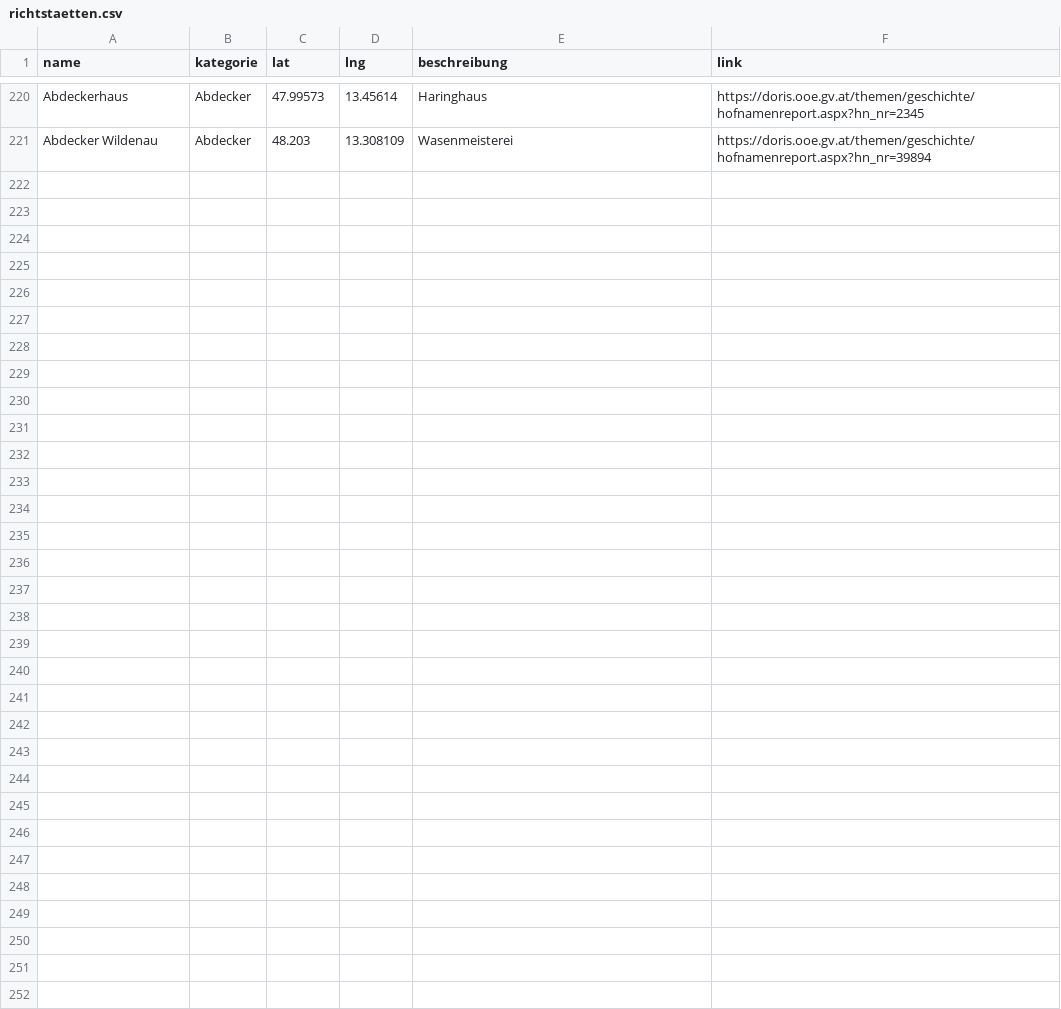
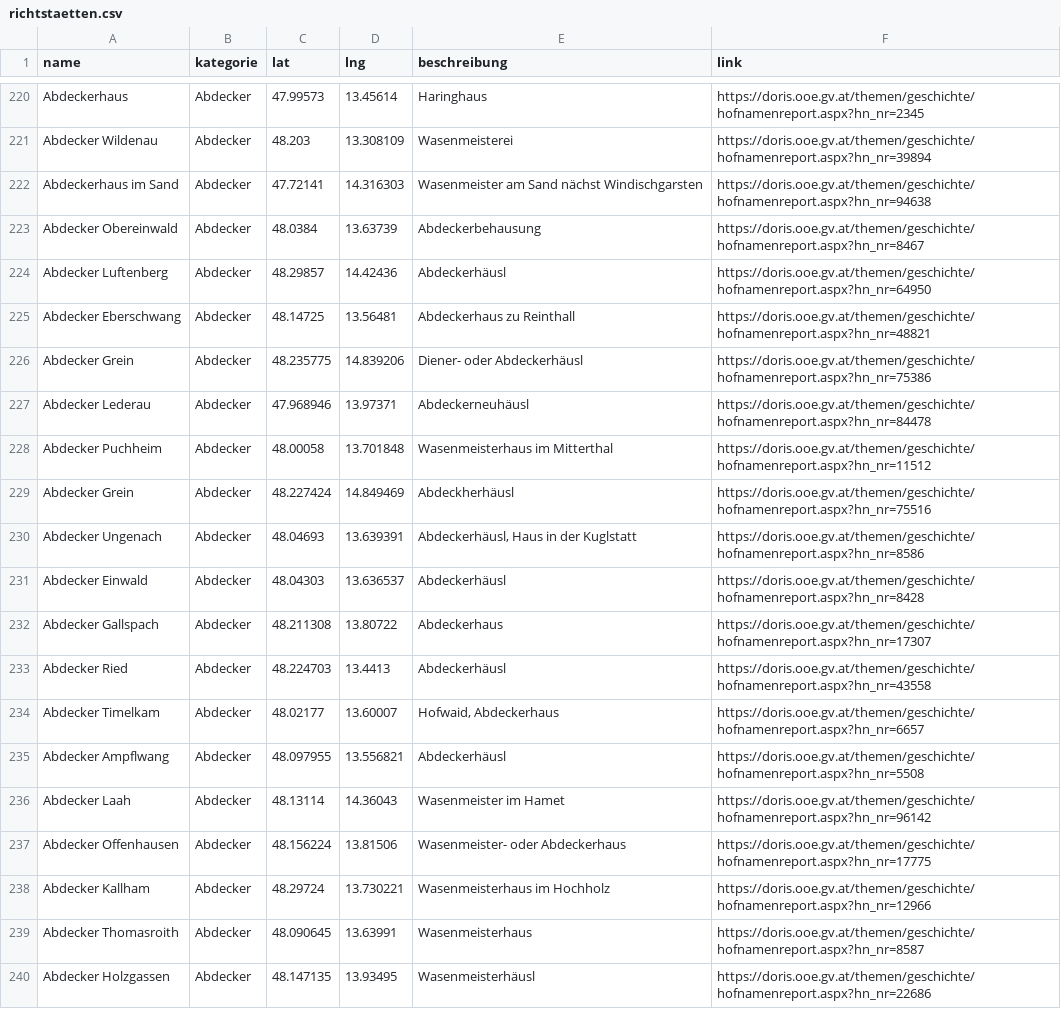
Before and after one commit to wolfundrabe/richtstaetten-ooe, a CSV file: daten/richtstaetten.csv, drawn as a sheet; only a part is shown, gaps mark what is left out; the diff covers the shown part only; the diff names each change by its address in the sheet, - before the commit and + after, or states it on an @@ line.

Commit message:
Add files via upload

```diff
--- a/daten/richtstaetten.csv
+++ b/daten/richtstaetten.csv
+row 222: Abdeckerhaus im Sand | Abdecker | 47.72141 | 14.316303 | Wasenmeister am Sand nächst Windischgarsten | https://doris.ooe.gv.at/themen/geschichte/hofnamenreport.aspx?hn_nr=94638
+row 223: Abdecker Obereinwald | Abdecker | 48.0384 | 13.63739 | Abdeckerbehausung | https://doris.ooe.gv.at/themen/geschichte/hofnamenreport.aspx?hn_nr=8467
+row 224: Abdecker Luftenberg | Abdecker | 48.29857 | 14.42436 | Abdeckerhäusl | https://doris.ooe.gv.at/themen/geschichte/hofnamenreport.aspx?hn_nr=64950
+row 225: Abdecker Eberschwang | Abdecker | 48.14725 | 13.56481 | Abdeckerhaus zu Reinthall | https://doris.ooe.gv.at/themen/geschichte/hofnamenreport.aspx?hn_nr=48821
+row 226: Abdecker Grein | Abdecker | 48.235775 | 14.839206 | Diener- oder Abdeckerhäusl | https://doris.ooe.gv.at/themen/geschichte/hofnamenreport.aspx?hn_nr=75386
+row 227: Abdecker Lederau | Abdecker | 47.968946 | 13.97371 | Abdeckerneuhäusl | https://doris.ooe.gv.at/themen/geschichte/hofnamenreport.aspx?hn_nr=84478
+row 228: Abdecker Puchheim | Abdecker | 48.00058 | 13.701848 | Wasenmeisterhaus im Mitterthal | https://doris.ooe.gv.at/themen/geschichte/hofnamenreport.aspx?hn_nr=11512
+row 229: Abdecker Grein | Abdecker | 48.227424 | 14.849469 | Abdeckherhäusl | https://doris.ooe.gv.at/themen/geschichte/hofnamenreport.aspx?hn_nr=75516
+row 230: Abdecker Ungenach | Abdecker | 48.04693 | 13.639391 | Abdeckerhäusl, Haus in der Kuglstatt | https://doris.ooe.gv.at/themen/geschichte/hofnamenreport.aspx?hn_nr=8586
+row 231: Abdecker Einwald | Abdecker | 48.04303 | 13.636537 | Abdeckerhäusl | https://doris.ooe.gv.at/themen/geschichte/hofnamenreport.aspx?hn_nr=8428
+row 232: Abdecker Gallspach | Abdecker | 48.211308 | 13.80722 | Abdeckerhaus | https://doris.ooe.gv.at/themen/geschichte/hofnamenreport.aspx?hn_nr=17307
+row 233: Abdecker Ried | Abdecker | 48.224703 | 13.4413 | Abdeckerhäusl | https://doris.ooe.gv.at/themen/geschichte/hofnamenreport.aspx?hn_nr=43558
+row 234: Abdecker Timelkam | Abdecker | 48.02177 | 13.60007 | Hofwaid, Abdeckerhaus | https://doris.ooe.gv.at/themen/geschichte/hofnamenreport.aspx?hn_nr=6657
+row 235: Abdecker Ampflwang | Abdecker | 48.097955 | 13.556821 | Abdeckerhäusl | https://doris.ooe.gv.at/themen/geschichte/hofnamenreport.aspx?hn_nr=5508
+row 236: Abdecker Laah | Abdecker | 48.13114 | 14.36043 | Wasenmeister im Hamet | https://doris.ooe.gv.at/themen/geschichte/hofnamenreport.aspx?hn_nr=96142
+row 237: Abdecker Offenhausen | Abdecker | 48.156224 | 13.81506 | Wasenmeister- oder Abdeckerhaus | https://doris.ooe.gv.at/themen/geschichte/hofnamenreport.aspx?hn_nr=17775
+row 238: Abdecker Kallham | Abdecker | 48.29724 | 13.730221 | Wasenmeisterhaus im Hochholz | https://doris.ooe.gv.at/themen/geschichte/hofnamenreport.aspx?hn_nr=12966
+row 239: Abdecker Thomasroith | Abdecker | 48.090645 | 13.63991 | Wasenmeisterhaus | https://doris.ooe.gv.at/themen/geschichte/hofnamenreport.aspx?hn_nr=8587
+row 240: Abdecker Holzgassen | Abdecker | 48.147135 | 13.93495 | Wasenmeisterhäusl | https://doris.ooe.gv.at/themen/geschichte/hofnamenreport.aspx?hn_nr=22686
```
Also changed, not shown: 9 added rows elsewhere in this file.
